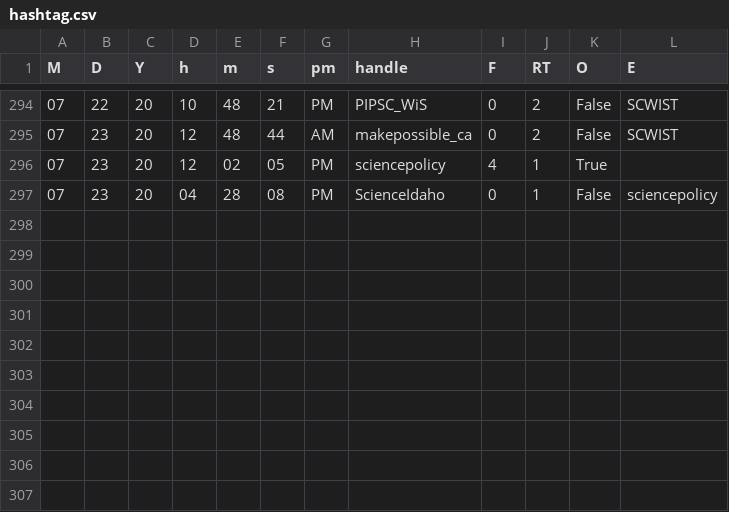
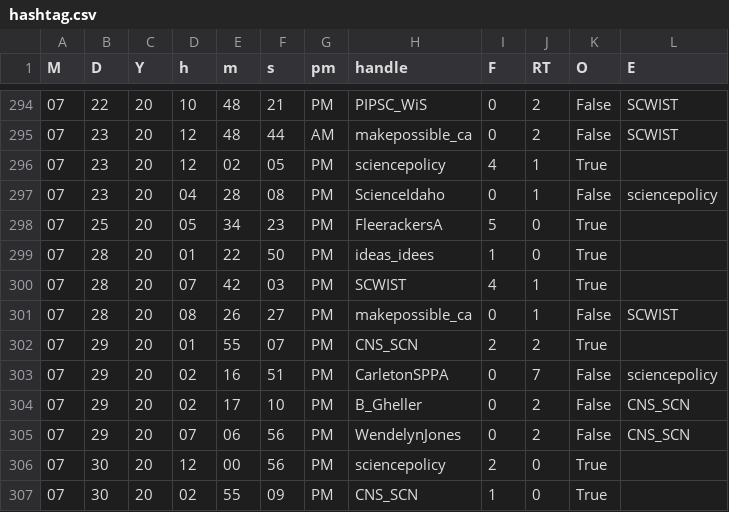
Before and after one commit to aaronjmaxwell/CSPC, a CSV file: data/hashtag.csv, drawn as a sheet; only a part is shown, gaps mark what is left out.

```diff
--- a/data/hashtag.csv
+++ b/data/hashtag.csv
@@ -297 +297,11 @@ M,D,Y,h,m,s,pm,handle,F,RT,O,E
 07,23,20,04,28,08,PM,ScienceIdaho,0,1,False,sciencepolicy
+07,25,20,05,34,23,PM,FleerackersA,5,0,True,
+07,28,20,01,22,50,PM,ideas_idees,1,0,True,
+07,28,20,07,42,03,PM,SCWIST,4,1,True,
+07,28,20,08,26,27,PM,makepossible_ca,0,1,False,SCWIST
+07,29,20,01,55,07,PM,CNS_SCN,2,2,True,
+07,29,20,02,16,51,PM,CarletonSPPA,0,7,False,sciencepolicy
+07,29,20,02,17,10,PM,B_Gheller,0,2,False,CNS_SCN
+07,29,20,07,06,56,PM,WendelynJones,0,2,False,CNS_SCN
+07,30,20,12,00,56,PM,sciencepolicy,2,0,True,
+07,30,20,02,55,09,PM,CNS_SCN,1,0,True,
```
Also changed, not shown: data/activity.csv, 1 other file.
